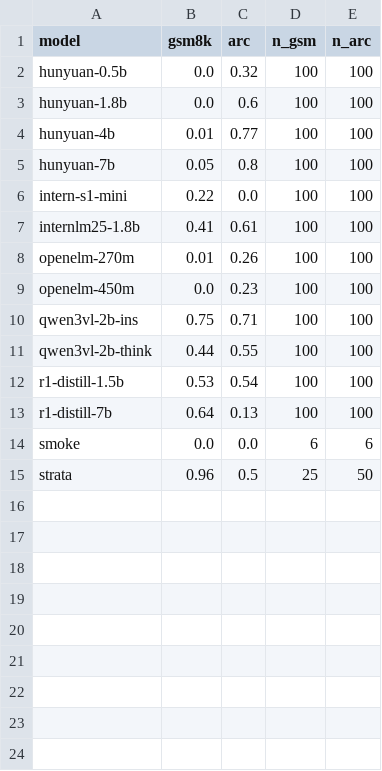
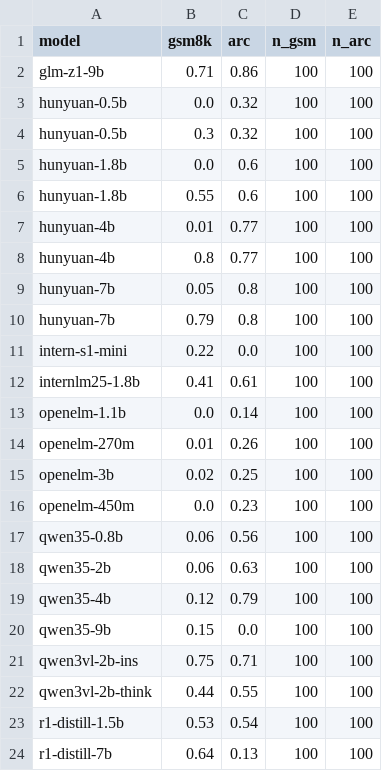
Before and after one commit to hrf666666/strata-jetson, a CSV file: results/summary_quality.csv, drawn as a sheet; only a part is shown; the shorter side is filled out with more unchanged rows; the diff names each change by its address in the sheet, - before the commit and + after, or states it on an @@ line.

Commit message:
final: complete zoo results + tuning matrix + refresh

```diff
--- a/results/summary_quality.csv
+++ b/results/summary_quality.csv
+row 2: glm-z1-9b | 0.71 | 0.86 | 100 | 100
+row 4: hunyuan-0.5b | 0.3 | 0.32 | 100 | 100
+row 6: hunyuan-1.8b | 0.55 | 0.6 | 100 | 100
+row 8: hunyuan-4b | 0.8 | 0.77 | 100 | 100
+row 10: hunyuan-7b | 0.79 | 0.8 | 100 | 100
+row 13: openelm-1.1b | 0.0 | 0.14 | 100 | 100
+row 15: openelm-3b | 0.02 | 0.25 | 100 | 100
+row 17: qwen35-0.8b | 0.06 | 0.56 | 100 | 100
+row 18: qwen35-2b | 0.06 | 0.63 | 100 | 100
+row 19: qwen35-4b | 0.12 | 0.79 | 100 | 100
+row 20: qwen35-9b | 0.15 | 0.0 | 100 | 100
```
Also changed, not shown: results/summary_perf.csv, 4 other files.
